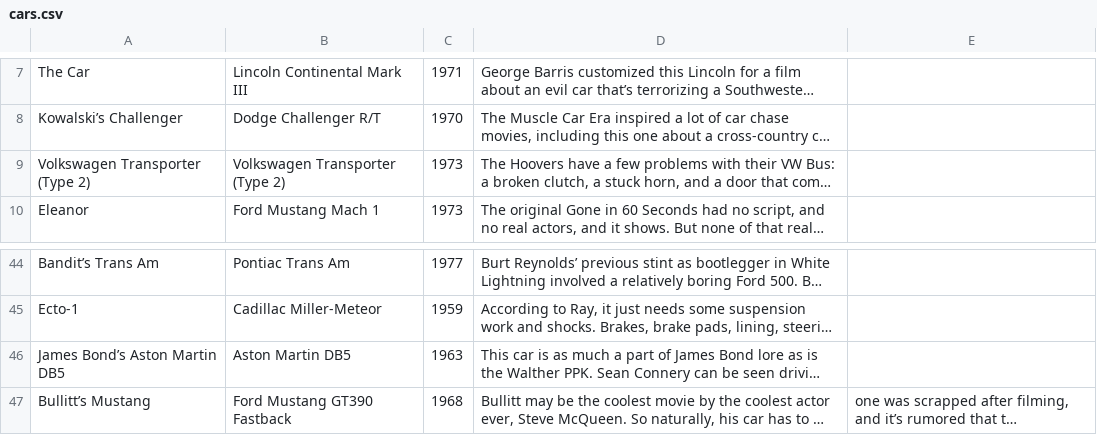
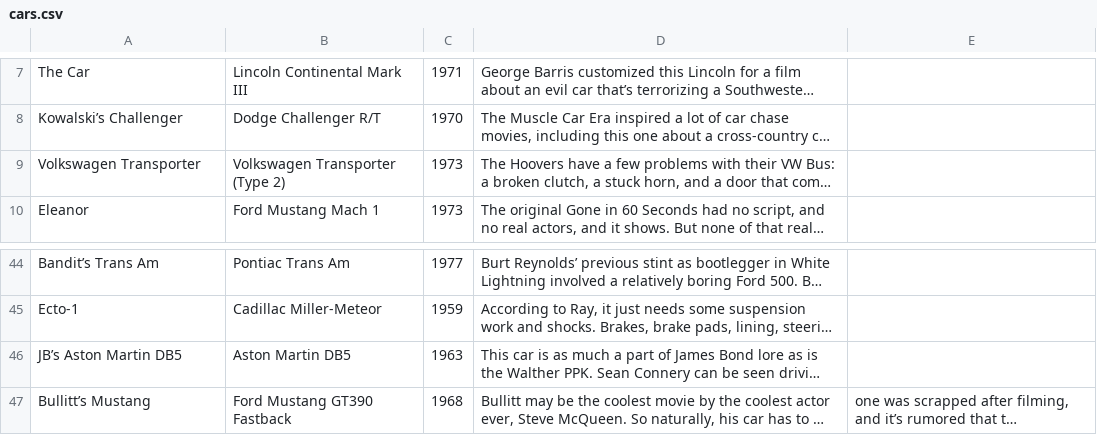
Before and after one commit to nloureiro88/vintage-karr, a CSV file: db/cars.csv, drawn as a sheet; only a part is shown, gaps mark what is left out; long unchanged cells end in …; the diff names each change by its address in the sheet, - before the commit and + after, or states it on an @@ line.

```diff
--- a/db/cars.csv
+++ b/db/cars.csv
-A9: Volkswagen Transporter (Type 2)
+A9: Volkswagen Transporter
-A46: James Bond’s Aston Martin DB5
+A46: JB’s Aston Martin DB5
```
Also changed, not shown: 8 other files.
